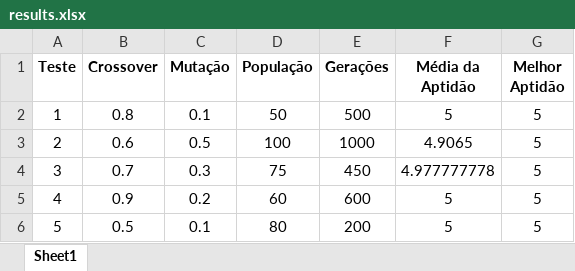
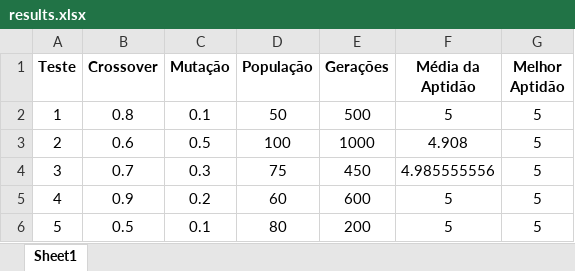
Before and after one commit to BiaAS2/Algoritmo_Genetico, an Excel workbook: data/results.xlsx, sheet Sheet1, drawn as a sheet; values as stored, in another font and other column widths than the file's, no borders; the diff names each change by its address in the sheet, - before the commit and + after, or states it on an @@ line.

```diff
--- a/data/results.xlsx (sheet Sheet1)
+++ b/data/results.xlsx (sheet Sheet1)
-F3 (Média da Aptidão): 4.9065
+F3 (Média da Aptidão): 4.908
-F4 (Média da Aptidão): 4.977777778
+F4 (Média da Aptidão): 4.985555556
```
Also changed, not shown: 8 other files.
